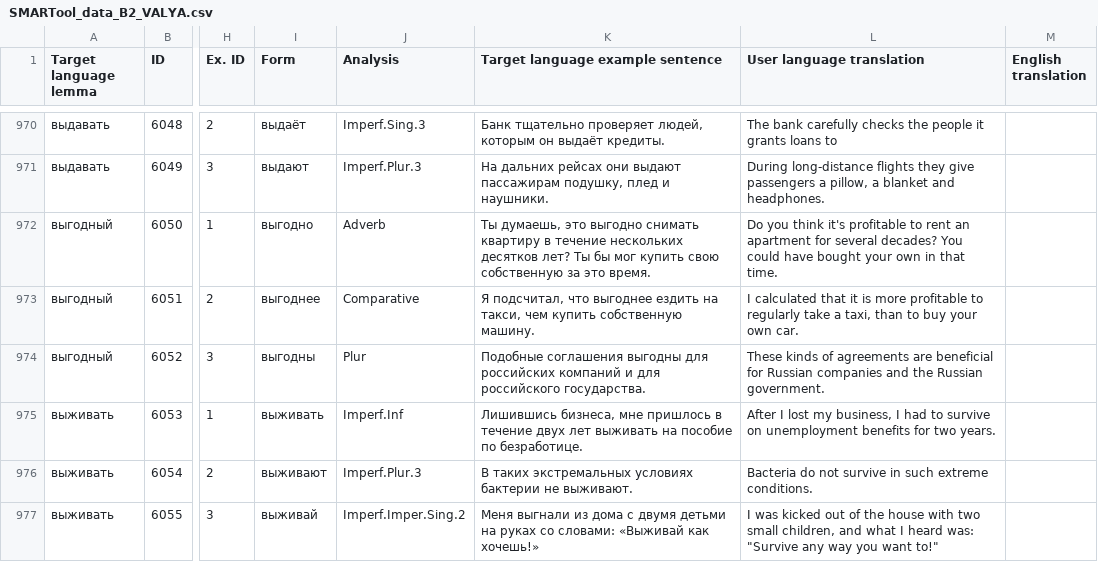
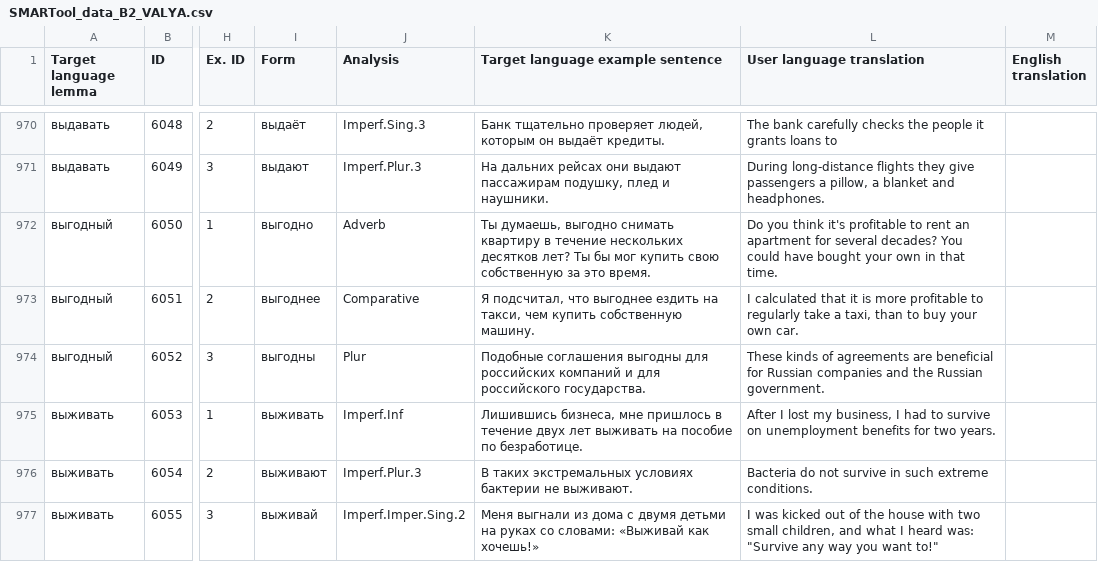
Before and after one commit to ddashon/data-rus-eng, a CSV file: SMARTool_data_B2_VALYA.csv, drawn as a sheet; only a part is shown, gaps mark what is left out; the diff names each change by its address in the sheet, - before the commit and + after, or states it on an @@ line.

Commit message:
Update SMARTool_data_B2_VALYA.csv
edit line 972 (выгодно fix example sentence)

```diff
--- a/SMARTool_data_B2_VALYA.csv
+++ b/SMARTool_data_B2_VALYA.csv
-K972 (Target language example sentence): Ты думаешь, это выгодно снимать…
+K972 (Target language example sentence): Ты думаешь, выгодно снимать…
```
